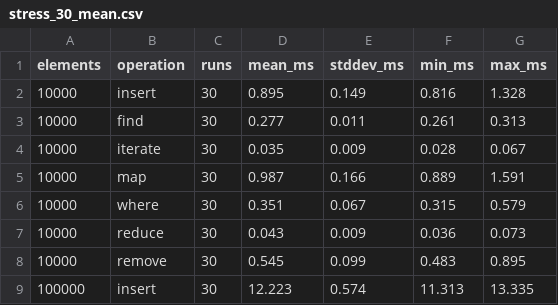
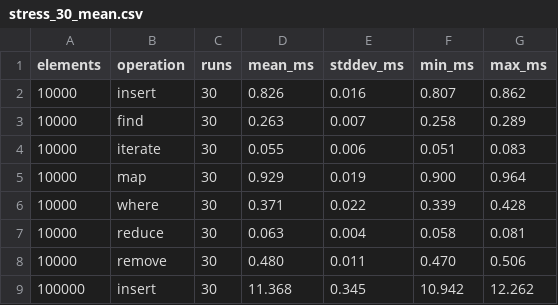
Before and after one commit to Ch0nGuk/LabWork1_3sem, a CSV file: benchmarks/stress_30_mean.csv, drawn as a sheet; only a part is shown; the diff covers the shown part only.

```diff
--- a/benchmarks/stress_30_mean.csv
+++ b/benchmarks/stress_30_mean.csv
@@ -1,9 +1,9 @@
 elements,operation,runs,mean_ms,stddev_ms,min_ms,max_ms
-10000,insert,30,0.895,0.149,0.816,1.328
-10000,find,30,0.277,0.011,0.261,0.313
-10000,iterate,30,0.035,0.009,0.028,0.067
-10000,map,30,0.987,0.166,0.889,1.591
-10000,where,30,0.351,0.067,0.315,0.579
-10000,reduce,30,0.043,0.009,0.036,0.073
-10000,remove,30,0.545,0.099,0.483,0.895
-100000,insert,30,12.223,0.574,11.313,13.335
+10000,insert,30,0.826,0.016,0.807,0.862
+10000,find,30,0.263,0.007,0.258,0.289
+10000,iterate,30,0.055,0.006,0.051,0.083
+10000,map,30,0.929,0.019,0.900,0.964
+10000,where,30,0.371,0.022,0.339,0.428
+10000,reduce,30,0.063,0.004,0.058,0.081
+10000,remove,30,0.480,0.011,0.470,0.506
+100000,insert,30,11.368,0.345,10.942,12.262
```
Also changed, not shown: 80 edited cells elsewhere in this file, benchmarks/stress_30_raw.csv, 7 other files.
